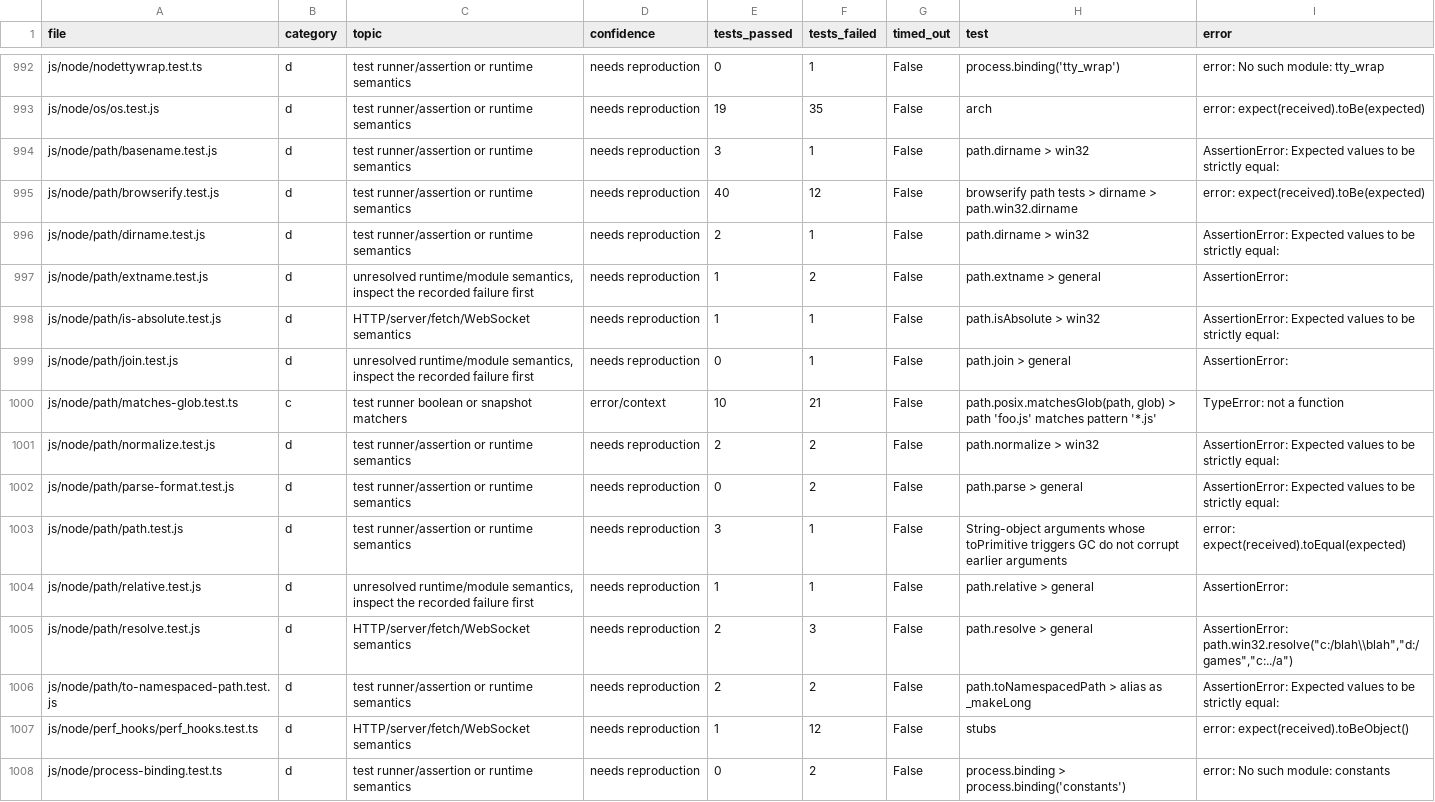
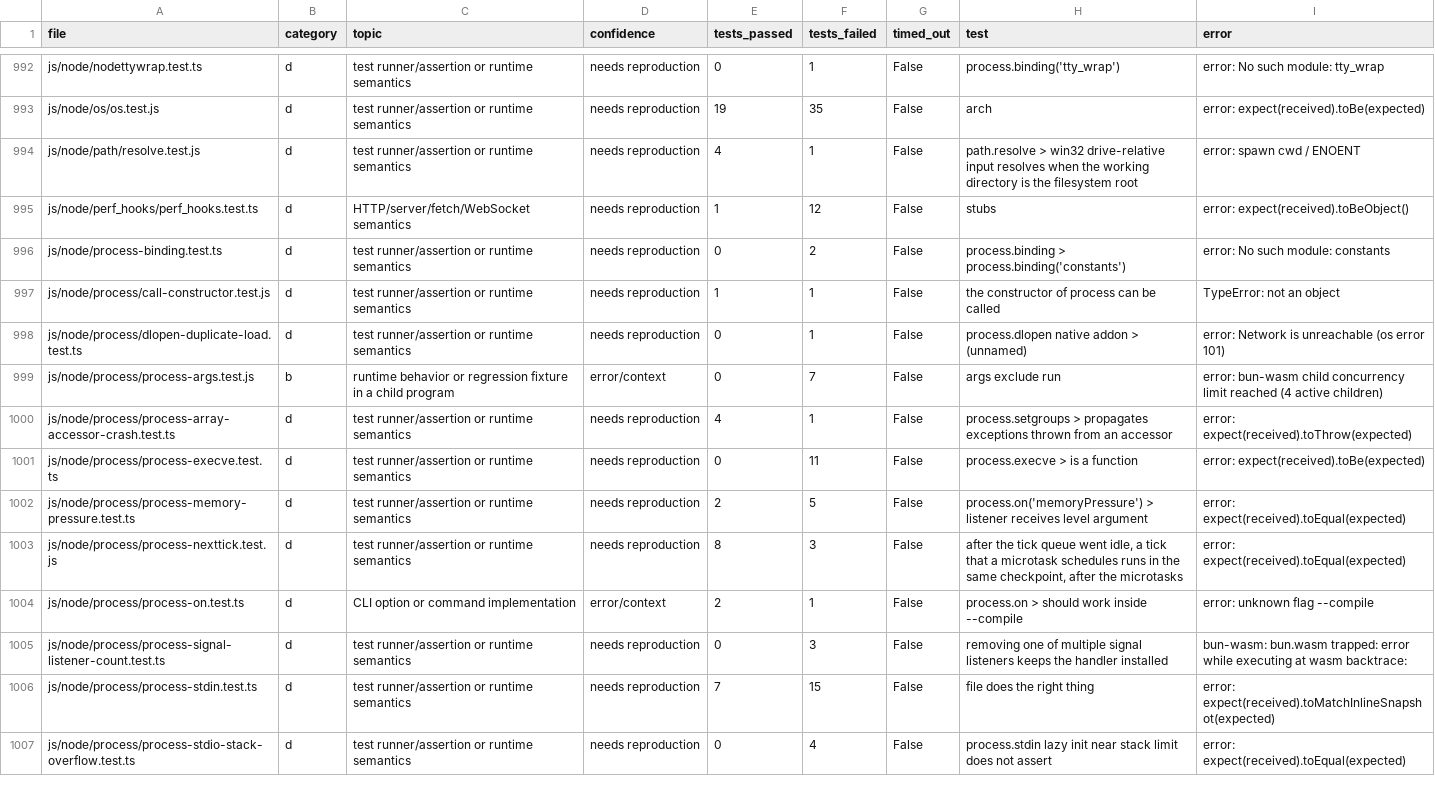
Before and after one commit to ShaulLavo/bun-wasm, a TSV file: docs/bun-test-suite/failures.tsv, drawn as a sheet; only a part is shown, gaps mark what is left out; the shorter side is filled out with more unchanged rows.

Commit message:
Record Windows resolver review evidence and preserve main failure rows

```diff
--- a/docs/bun-test-suite/failures.tsv
+++ b/docs/bun-test-suite/failures.tsv
@@ -993,15 +993,3 @@ js/node/nodettywrap.test.ts	d	test runner/assertion or runtime semantics	needs r
 js/node/os/os.test.js	d	test runner/assertion or runtime semantics	needs reproduction	19	35	False	arch	error: expect(received).toBe(expected)
-js/node/path/basename.test.js	d	test runner/assertion or runtime semantics	needs reproduction	3	1	False	path.dirname > win32	AssertionError: Expected values to be strictly equal:
-js/node/path/browserify.test.js	d	test runner/assertion or runtime semantics	needs reproduction	40	12	False	browserify path tests > dirname > path.win32.dirname	error: expect(received).toBe(expected)
-js/node/path/dirname.test.js	d	test runner/assertion or runtime semantics	needs reproduction	2	1	False	path.dirname > win32	AssertionError: Expected values to be strictly equal:
-js/node/path/extname.test.js	d	unresolved runtime/module semantics, inspect the recorded failure first	needs reproduction	1	2	False	path.extname > general	AssertionError:
-js/node/path/is-absolute.test.js	d	HTTP/server/fetch/WebSocket semantics	needs reproduction	1	1	False	path.isAbsolute > win32	AssertionError: Expected values to be strictly equal:
-js/node/path/join.test.js	d	unresolved runtime/module semantics, inspect the recorded failure first	needs reproduction	0	1	False	path.join > general	AssertionError:
-js/node/path/matches-glob.test.ts	c	test runner boolean or snapshot matchers	error/context	10	21	False	path.posix.matchesGlob(path, glob) > path 'foo.js' matches pattern '*.js'	TypeError: not a function
-js/node/path/normalize.test.js	d	test runner/assertion or runtime semantics	needs reproduction	2	2	False	path.normalize > win32	AssertionError: Expected values to be strictly equal:
-js/node/path/parse-format.test.js	d	test runner/assertion or runtime semantics	needs reproduction	0	2	False	path.parse > general	AssertionError: Expected values to be strictly equal:
-js/node/path/path.test.js	d	test runner/assertion or runtime semantics	needs reproduction	3	1	False	String-object arguments whose toPrimitive triggers GC do not corrupt earlier arguments	error: expect(received).toEqual(expected)
-js/node/path/relative.test.js	d	unresolved runtime/module semantics, inspect the recorded failure first	needs reproduction	1	1	False	path.relative > general	AssertionError:
-js/node/path/resolve.test.js	d	HTTP/server/fetch/WebSocket semantics	needs reproduction	2	3	False	path.resolve > general	"AssertionError: path.win32.resolve(""c:/blah\\blah"",""d:/games"",""c:../a"")"
-js/node/path/to-namespaced-path.test.js	d	test runner/assertion or runtime semantics	needs reproduction	2	2	False	path.toNamespacedPath > alias as _makeLong	AssertionError: Expected values to be strictly equal:
+js/node/path/resolve.test.js	d	test runner/assertion or runtime semantics	needs reproduction	4	1	False	path.resolve > win32 drive-relative input resolves when the working directory is the filesystem root	error: spawn cwd / ENOENT
 js/node/perf_hooks/perf_hooks.test.ts	d	HTTP/server/fetch/WebSocket semantics	needs reproduction	1	12	False	stubs	error: expect(received).toBeObject()
```
Also changed, not shown: 9 other files.
